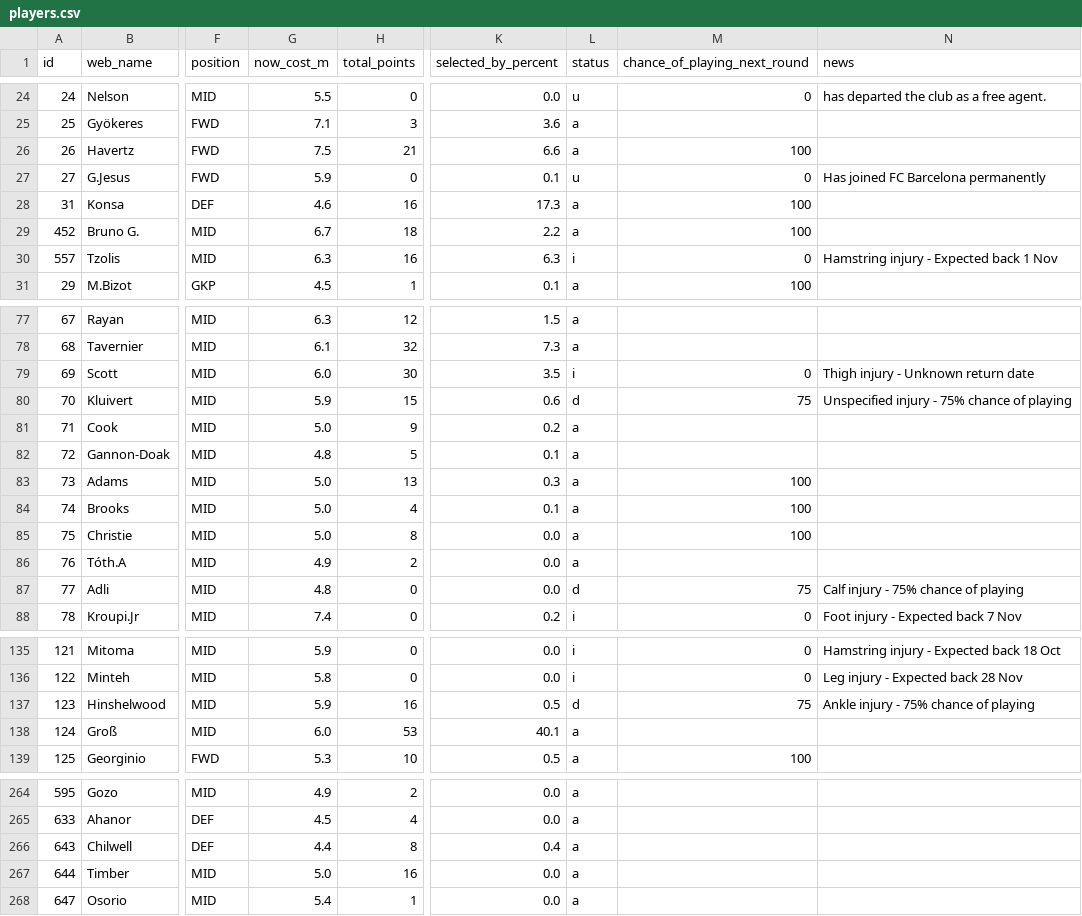
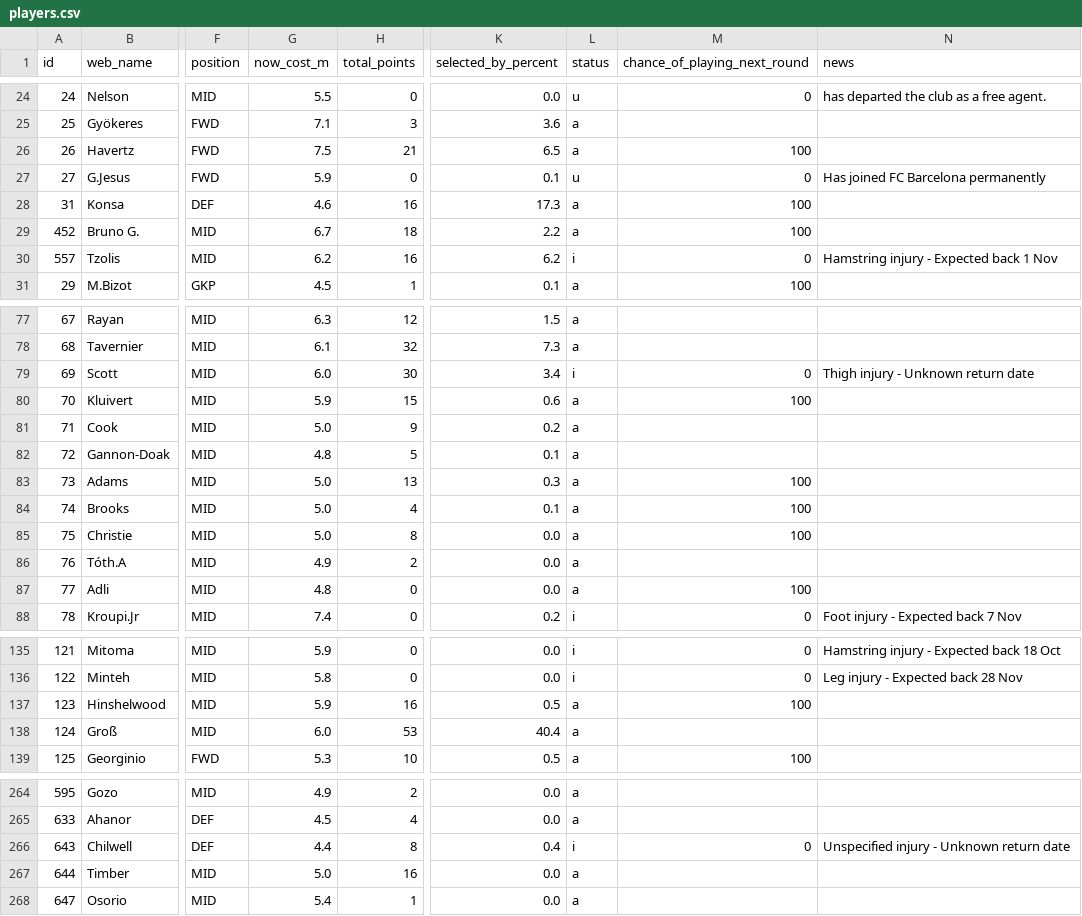
Before and after one commit to vagabondsscrapbook/fpl_data, a CSV file: players.csv, drawn as a sheet; only a part is shown, gaps mark what is left out; the diff covers the shown part only; the diff names each change by its address in the sheet, - before the commit and + after, or states it on an @@ line.

```diff
--- a/players.csv
+++ b/players.csv
-K26 (selected_by_percent): 6.6
+K26 (selected_by_percent): 6.5
-G30 (now_cost_m): 6.3
+G30 (now_cost_m): 6.2
-K30 (selected_by_percent): 6.3
+K30 (selected_by_percent): 6.2
-K79 (selected_by_percent): 3.5
+K79 (selected_by_percent): 3.4
-L80 (status): d
+L80 (status): a
-M80 (chance_of_playing_next_round): 75
+M80 (chance_of_playing_next_round): 100
-N80 (news): Unspecified injury - 75% chance of playing
+N80 (news): (empty)
-L87 (status): d
+L87 (status): a
-M87 (chance_of_playing_next_round): 75
+M87 (chance_of_playing_next_round): 100
-N87 (news): Calf injury - 75% chance of playing
+N87 (news): (empty)
-L137 (status): d
+L137 (status): a
-M137 (chance_of_playing_next_round): 75
+M137 (chance_of_playing_next_round): 100
-N137 (news): Ankle injury - 75% chance of playing
+N137 (news): (empty)
-K138 (selected_by_percent): 40.1
+K138 (selected_by_percent): 40.4
-L266 (status): a
+L266 (status): i
-M266 (chance_of_playing_next_round): (empty)
+M266 (chance_of_playing_next_round): 0
-N266 (news): (empty)
+N266 (news): Unspecified injury - Unknown return date
```
Also changed, not shown: 36 edited cells elsewhere in this file, 1 other file.
